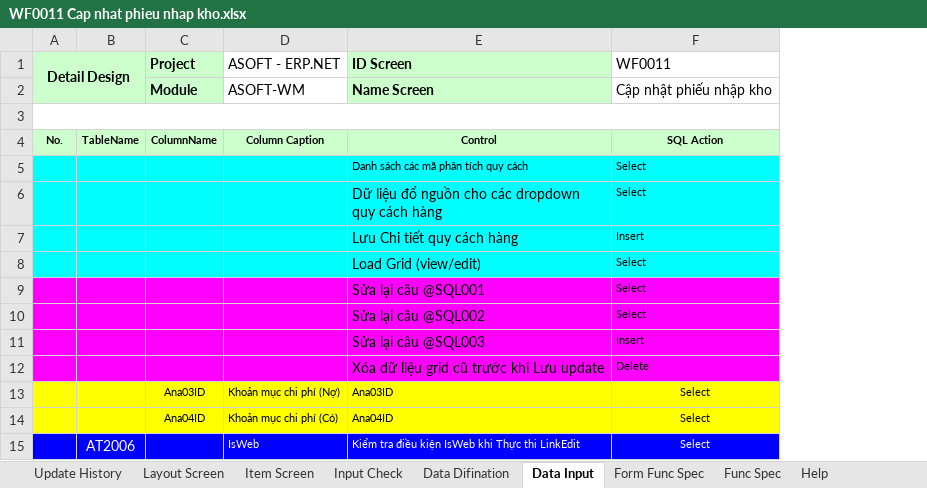
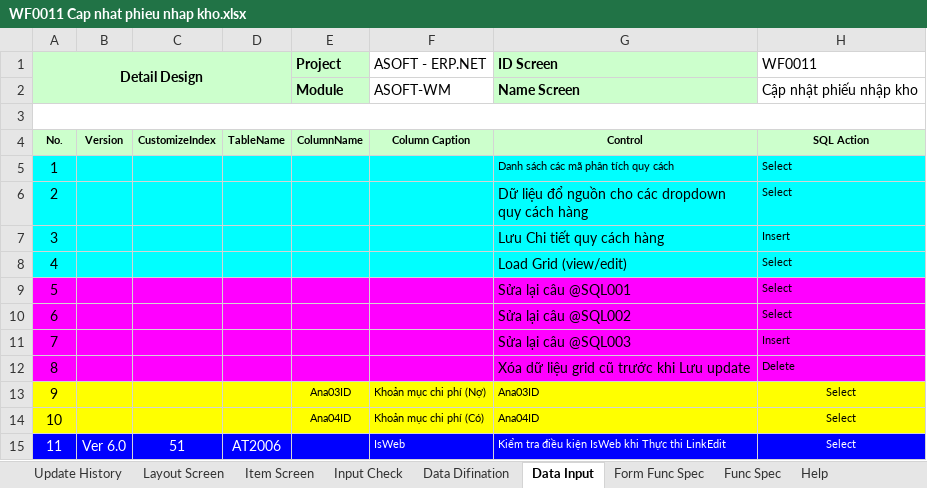
Before and after one commit to ASOFT-Solution/asoft-test-svn, an Excel workbook: 2015/201512/10_DOCUMENT/13_DETAIL_DESIGN/Cap nhat phieu nhap kho/WF0011 Cap nhat phieu nhap kho.xlsx, sheet Data Input, drawn as a sheet; only a part is shown; values as stored, in another font and other column widths than the file's, no borders; the diff names each change by its address in the sheet, - before the commit and + after, or states it on an @@ line.

```diff
--- a/2015/201512/10_DOCUMENT/13_DETAIL_DESIGN/Cap nhat phieu nhap kho/WF0011 Cap nhat phieu nhap kho.xlsx (sheet Data Input)
+++ b/2015/201512/10_DOCUMENT/13_DETAIL_DESIGN/Cap nhat phieu nhap kho/WF0011 Cap nhat phieu nhap kho.xlsx (sheet Data Input)
+column B, rows 4-15: Version |  |  |  |  |  |  |  |  |  |  | Ver 6.0
+column C, rows 4-15: CustomizeIndex |  |  |  |  |  |  |  |  |  |  | 51
-A5 (Detail Design): (empty)
+A5 (Detail Design): 1
-A6 (Detail Design): (empty)
+A6 (Detail Design): 2
-A7 (Detail Design): (empty)
+A7 (Detail Design): 3
-A8 (Detail Design): (empty)
+A8 (Detail Design): 4
-A9 (Detail Design): (empty)
+A9 (Detail Design): 5
-A10 (Detail Design): (empty)
+A10 (Detail Design): 6
-A11 (Detail Design): (empty)
+A11 (Detail Design): 7
-A12 (Detail Design): (empty)
+A12 (Detail Design): 8
-A13 (Detail Design): (empty)
+A13 (Detail Design): 9
-A14 (Detail Design): (empty)
+A14 (Detail Design): 10
-A15 (Detail Design): (empty)
+A15 (Detail Design): 11
```
Also changed, not shown: sheet Input Check, 2015/201512/10_DOCUMENT/13_DETAIL_DESIGN/Cap nhat dia diem/CF0142_Cap nhat dia diem.xlsx, 2015/201512/10_DOCUMENT/13_DETAIL_DESIGN/Cap nhat phieu nhap xuat vcnb/WF0008 Danh muc phieu nhap xuat vcnb.xlsx, 12 other files.
